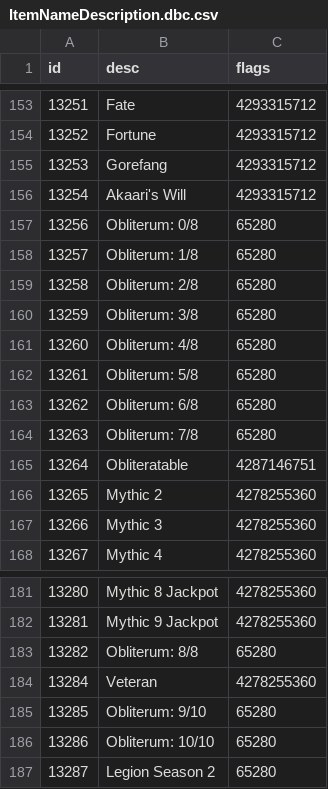
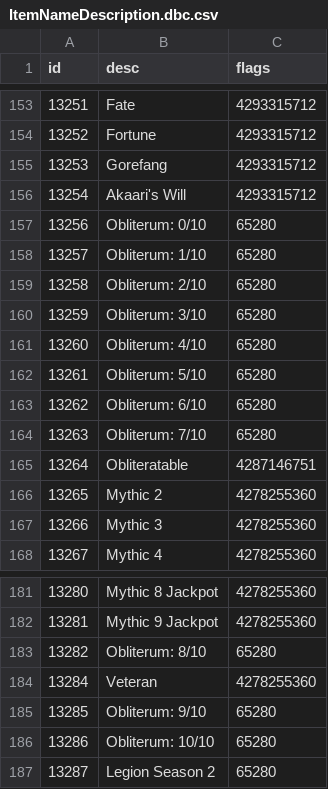
Before and after one commit to ShadowCraft/shadowcraft-ui-react, a CSV file: shadowcraft_ui/external_data/ItemNameDescription.dbc.csv, drawn as a sheet; only a part is shown, gaps mark what is left out.

```diff
--- a/shadowcraft_ui/external_data/ItemNameDescription.dbc.csv
+++ b/shadowcraft_ui/external_data/ItemNameDescription.dbc.csv
@@ -156,10 +156,10 @@ id,desc,flags
 13254,"Akaari's Will",4293315712
-13256,"Obliterum: 0/8",65280
-13257,"Obliterum: 1/8",65280
-13258,"Obliterum: 2/8",65280
-13259,"Obliterum: 3/8",65280
-13260,"Obliterum: 4/8",65280
-13261,"Obliterum: 5/8",65280
-13262,"Obliterum: 6/8",65280
-13263,"Obliterum: 7/8",65280
+13256,"Obliterum: 0/10",65280
+13257,"Obliterum: 1/10",65280
+13258,"Obliterum: 2/10",65280
+13259,"Obliterum: 3/10",65280
+13260,"Obliterum: 4/10",65280
+13261,"Obliterum: 5/10",65280
+13262,"Obliterum: 6/10",65280
+13263,"Obliterum: 7/10",65280
 13264,"Obliteratable",4287146751
@@ -182,3 +182,3 @@ id,desc,flags
 13281,"Mythic 9 Jackpot",4278255360
-13282,"Obliterum: 8/8",65280
+13282,"Obliterum: 8/10",65280
 13284,"Veteran",4278255360
```
Also changed, not shown: shadowcraft_ui/external_data/ArtifactPowerRank.dbc.csv, shadowcraft_ui/external_data/ItemBonus.dbc.csv, 3 other files.
